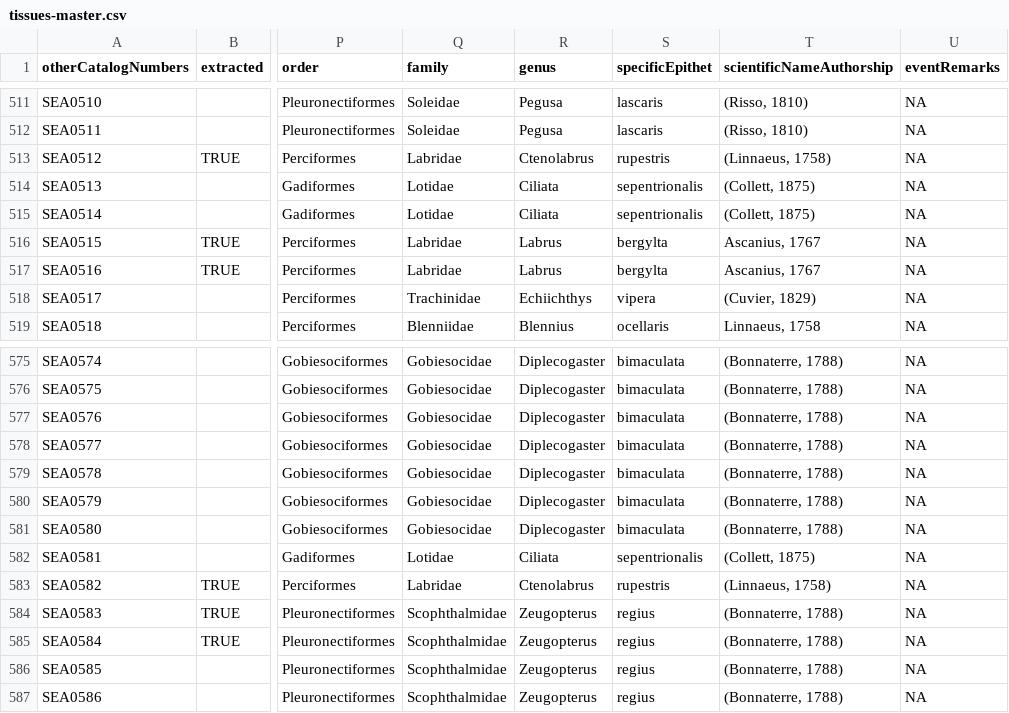
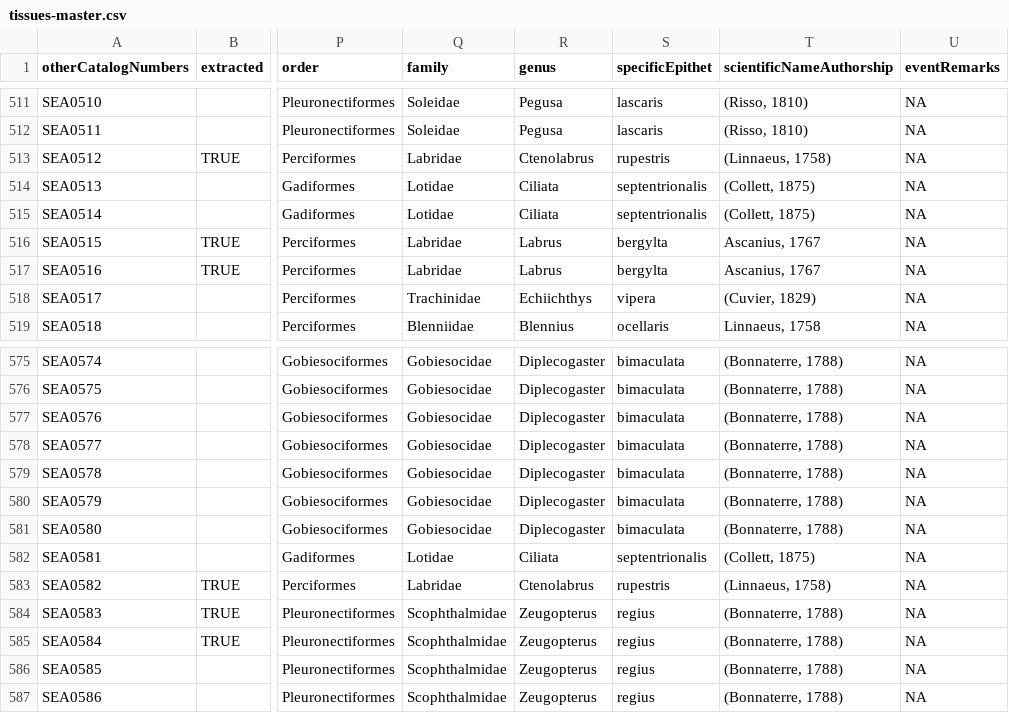
Before and after one commit to boopsboops/reference-libraries, a CSV file: species/tissues-master.csv, drawn as a sheet; only a part is shown, gaps mark what is left out; the diff names each change by its address in the sheet, - before the commit and + after, or states it on an @@ line.

Commit message:
corrected typo

```diff
--- a/species/tissues-master.csv
+++ b/species/tissues-master.csv
-S514:S515 (specificEpithet): sepentrionalis
+S514:S515 (specificEpithet): septentrionalis
-S582 (specificEpithet): sepentrionalis
+S582 (specificEpithet): septentrionalis
```
